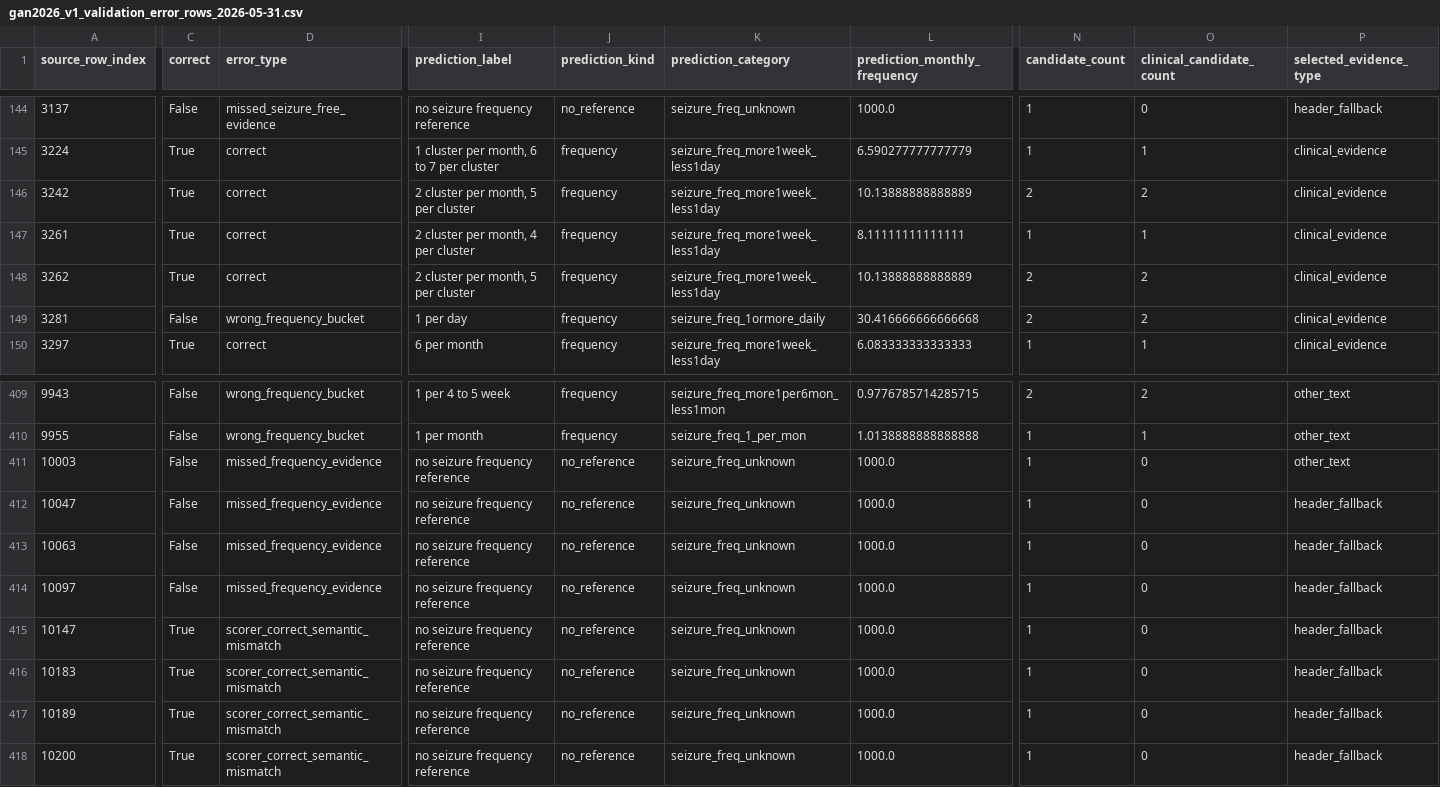
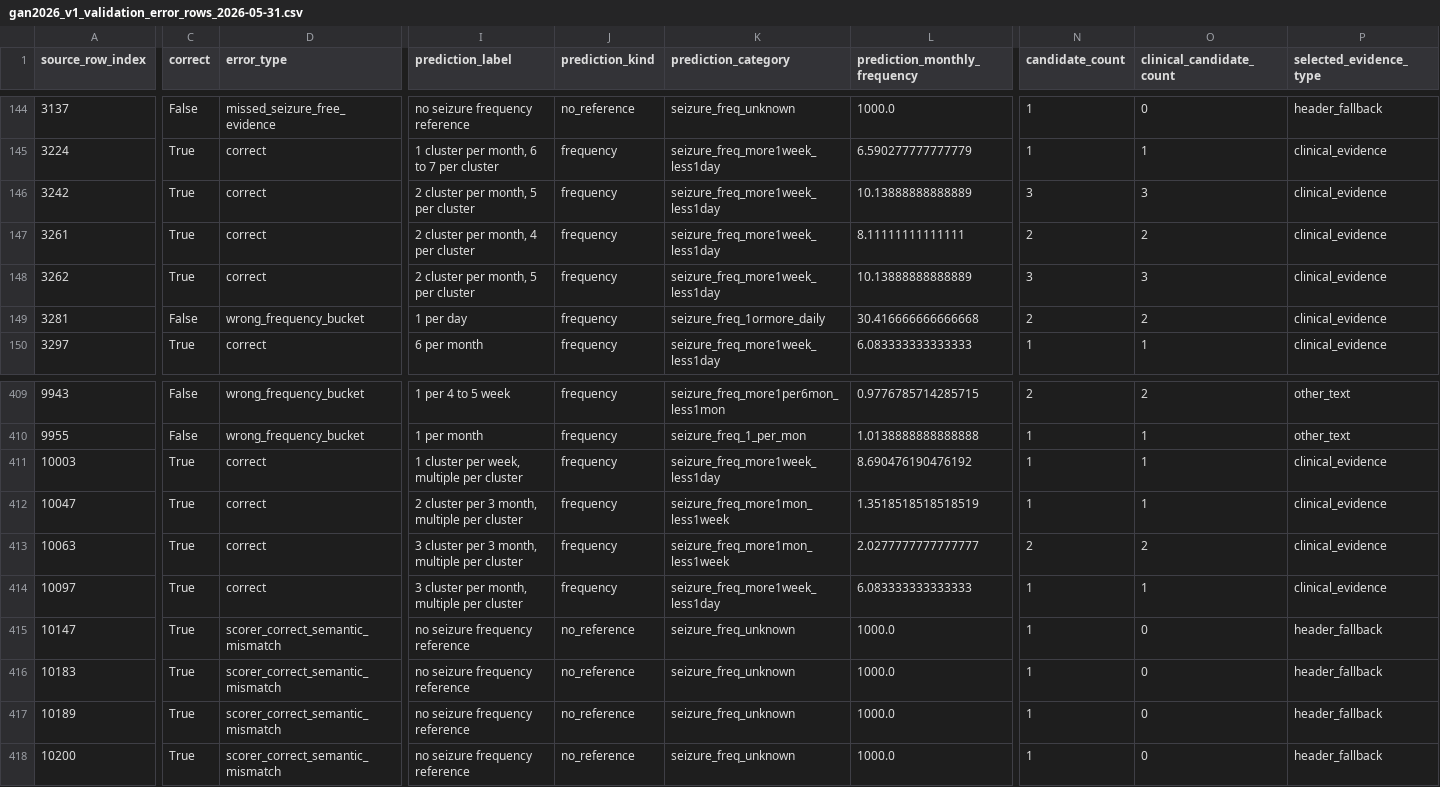
Before and after one commit to cbrown564-alt/clinical_extraction, a CSV file: experiments/gan2026_v1_validation_error_rows_2026-05-31.csv, drawn as a sheet; only a part is shown, gaps mark what is left out; the diff covers the shown part only; the diff names each change by its address in the sheet, - before the commit and + after, or states it on an @@ line.

Commit message:
Expand Gan V1 recall for descriptor and cluster rates

```diff
--- a/experiments/gan2026_v1_validation_error_rows_2026-05-31.csv
+++ b/experiments/gan2026_v1_validation_error_rows_2026-05-31.csv
-N146 (candidate_count): 2
+N146 (candidate_count): 3
-O146 (clinical_candidate_count): 2
+O146 (clinical_candidate_count): 3
-N147 (candidate_count): 1
+N147 (candidate_count): 2
-O147 (clinical_candidate_count): 1
+O147 (clinical_candidate_count): 2
-N148 (candidate_count): 2
+N148 (candidate_count): 3
-O148 (clinical_candidate_count): 2
+O148 (clinical_candidate_count): 3
-C411:C414 (correct): False
+C411:C414 (correct): True
-D411:D414 (error_type): missed_frequency_evidence
+D411:D414 (error_type): correct
-I411 (prediction_label): no seizure frequency reference
+I411 (prediction_label): 1 cluster per week, multiple per cluster
-J411:J414 (prediction_kind): no_reference
+J411:J414 (prediction_kind): frequency
-K411 (prediction_category): seizure_freq_unknown
+K411 (prediction_category): seizure_freq_more1week_less1day
-L411 (prediction_monthly_frequency): 1000.0
+L411 (prediction_monthly_frequency): 8.690476190476192
-O411:O412 (clinical_candidate_count): 0
+O411:O412 (clinical_candidate_count): 1
-P411 (selected_evidence_type): other_text
+P411 (selected_evidence_type): clinical_evidence
-I412 (prediction_label): no seizure frequency reference
+I412 (prediction_label): 2 cluster per 3 month, multiple per cluster
-K412:K413 (prediction_category): seizure_freq_unknown
+K412:K413 (prediction_category): seizure_freq_more1mon_less1week
-L412 (prediction_monthly_frequency): 1000.0
+L412 (prediction_monthly_frequency): 1.3518518518518519
-P412:P414 (selected_evidence_type): header_fallback
+P412:P414 (selected_evidence_type): clinical_evidence
-I413 (prediction_label): no seizure frequency reference
+I413 (prediction_label): 3 cluster per 3 month, multiple per cluster
-L413 (prediction_monthly_frequency): 1000.0
+L413 (prediction_monthly_frequency): 2.0277777777777777
-N413 (candidate_count): 1
+N413 (candidate_count): 2
-O413 (clinical_candidate_count): 0
+O413 (clinical_candidate_count): 2
-I414 (prediction_label): no seizure frequency reference
+I414 (prediction_label): 3 cluster per month, multiple per cluster
-K414 (prediction_category): seizure_freq_unknown
+K414 (prediction_category): seizure_freq_more1week_less1day
-L414 (prediction_monthly_frequency): 1000.0
+L414 (prediction_monthly_frequency): 6.083333333333333
-O414 (clinical_candidate_count): 0
+O414 (clinical_candidate_count): 1
```
Also changed, not shown: 154 edited cells elsewhere in this file, 4 other files.
